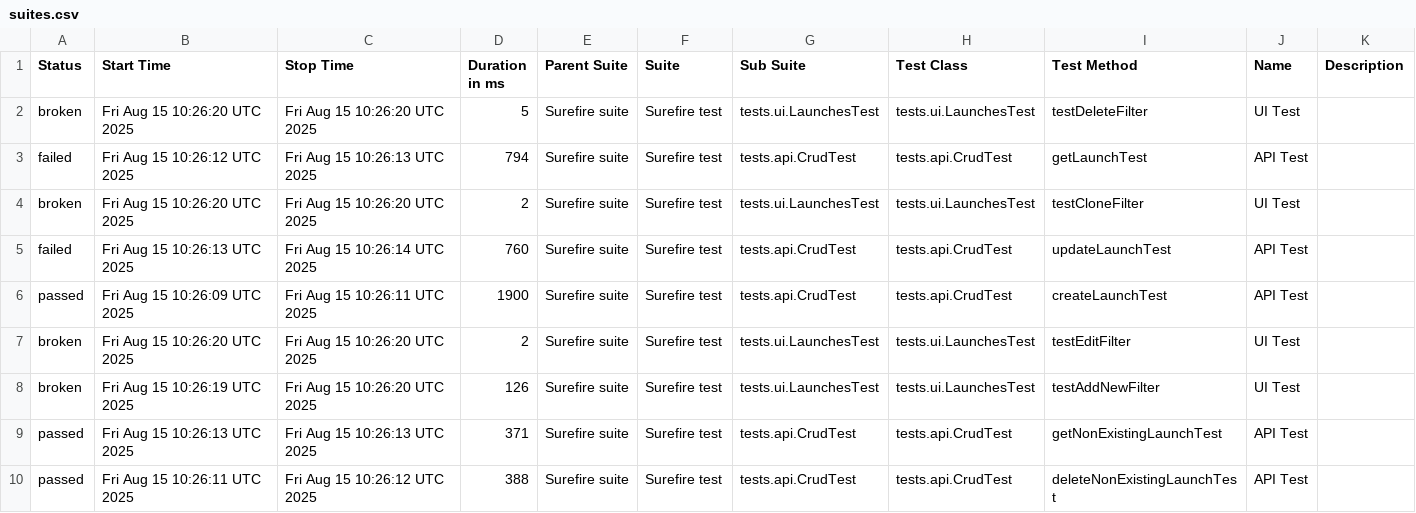
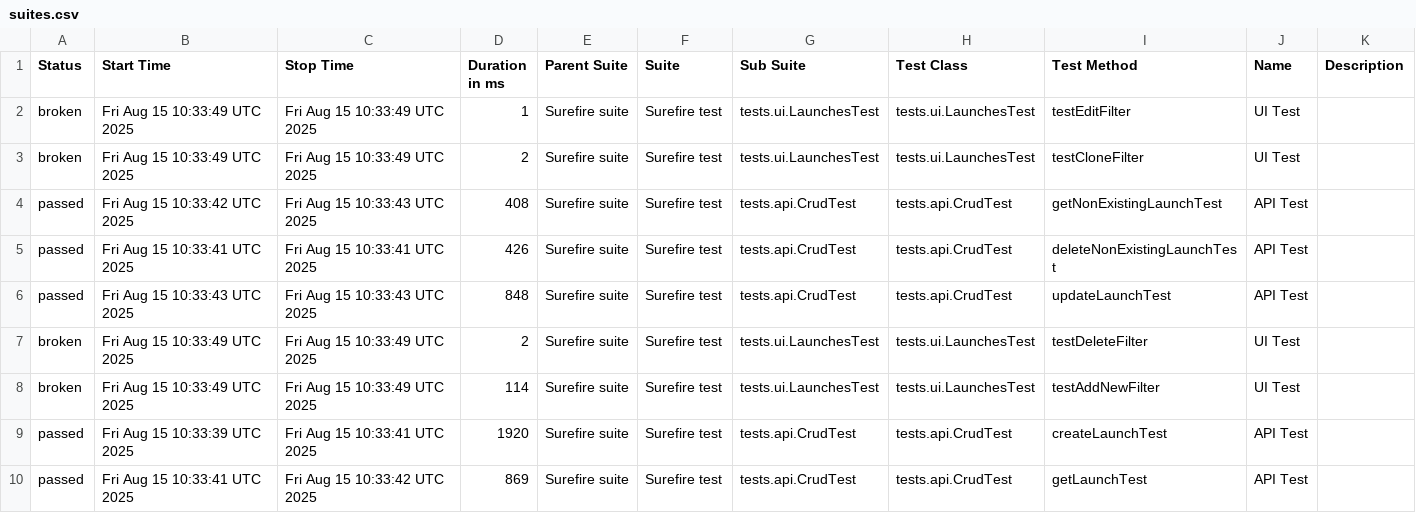
Before and after one commit to Solosnyuk/report-portal-Selenide-Test, a CSV file: data/suites.csv, drawn as a sheet.

```diff
--- a/data/suites.csv
+++ b/data/suites.csv
@@ -1,10 +1,10 @@
 "Status","Start Time","Stop Time","Duration in ms","Parent Suite","Suite","Sub Suite","Test Class","Test Method","Name","Description"
-"broken","Fri Aug 15 10:26:20 UTC 2025","Fri Aug 15 10:26:20 UTC 2025","5","Surefire suite","Surefire test","tests.ui.LaunchesTest","tests.ui.LaunchesTest","testDeleteFilter","UI Test",""
-"failed","Fri Aug 15 10:26:12 UTC 2025","Fri Aug 15 10:26:13 UTC 2025","794","Surefire suite","Surefire test","tests.api.CrudTest","tests.api.CrudTest","getLaunchTest","API Test",""
-"broken","Fri Aug 15 10:26:20 UTC 2025","Fri Aug 15 10:26:20 UTC 2025","2","Surefire suite","Surefire test","tests.ui.LaunchesTest","tests.ui.LaunchesTest","testCloneFilter","UI Test",""
-"failed","Fri Aug 15 10:26:13 UTC 2025","Fri Aug 15 10:26:14 UTC 2025","760","Surefire suite","Surefire test","tests.api.CrudTest","tests.api.CrudTest","updateLaunchTest","API Test",""
-"passed","Fri Aug 15 10:26:09 UTC 2025","Fri Aug 15 10:26:11 UTC 2025","1900","Surefire suite","Surefire test","tests.api.CrudTest","tests.api.CrudTest","createLaunchTest","API Test",""
-"broken","Fri Aug 15 10:26:20 UTC 2025","Fri Aug 15 10:26:20 UTC 2025","2","Surefire suite","Surefire test","tests.ui.LaunchesTest","tests.ui.LaunchesTest","testEditFilter","UI Test",""
-"broken","Fri Aug 15 10:26:19 UTC 2025","Fri Aug 15 10:26:20 UTC 2025","126","Surefire suite","Surefire test","tests.ui.LaunchesTest","tests.ui.LaunchesTest","testAddNewFilter","UI Test",""
-"passed","Fri Aug 15 10:26:13 UTC 2025","Fri Aug 15 10:26:13 UTC 2025","371","Surefire suite","Surefire test","tests.api.CrudTest","tests.api.CrudTest","getNonExistingLaunchTest","API Test",""
-"passed","Fri Aug 15 10:26:11 UTC 2025","Fri Aug 15 10:26:12 UTC 2025","388","Surefire suite","Surefire test","tests.api.CrudTest","tests.api.CrudTest","deleteNonExistingLaunchTest","API Test",""
+"broken","Fri Aug 15 10:33:49 UTC 2025","Fri Aug 15 10:33:49 UTC 2025","1","Surefire suite","Surefire test","tests.ui.LaunchesTest","tests.ui.LaunchesTest","testEditFilter","UI Test",""
+"broken","Fri Aug 15 10:33:49 UTC 2025","Fri Aug 15 10:33:49 UTC 2025","2","Surefire suite","Surefire test","tests.ui.LaunchesTest","tests.ui.LaunchesTest","testCloneFilter","UI Test",""
+"passed","Fri Aug 15 10:33:42 UTC 2025","Fri Aug 15 10:33:43 UTC 2025","408","Surefire suite","Surefire test","tests.api.CrudTest","tests.api.CrudTest","getNonExistingLaunchTest","API Test",""
+"passed","Fri Aug 15 10:33:41 UTC 2025","Fri Aug 15 10:33:41 UTC 2025","426","Surefire suite","Surefire test","tests.api.CrudTest","tests.api.CrudTest","deleteNonExistingLaunchTest","API Test",""
+"passed","Fri Aug 15 10:33:43 UTC 2025","Fri Aug 15 10:33:43 UTC 2025","848","Surefire suite","Surefire test","tests.api.CrudTest","tests.api.CrudTest","updateLaunchTest","API Test",""
+"broken","Fri Aug 15 10:33:49 UTC 2025","Fri Aug 15 10:33:49 UTC 2025","2","Surefire suite","Surefire test","tests.ui.LaunchesTest","tests.ui.LaunchesTest","testDeleteFilter","UI Test",""
+"broken","Fri Aug 15 10:33:49 UTC 2025","Fri Aug 15 10:33:49 UTC 2025","114","Surefire suite","Surefire test","tests.ui.LaunchesTest","tests.ui.LaunchesTest","testAddNewFilter","UI Test",""
+"passed","Fri Aug 15 10:33:39 UTC 2025","Fri Aug 15 10:33:41 UTC 2025","1920","Surefire suite","Surefire test","tests.api.CrudTest","tests.api.CrudTest","createLaunchTest","API Test",""
+"passed","Fri Aug 15 10:33:41 UTC 2025","Fri Aug 15 10:33:42 UTC 2025","869","Surefire suite","Surefire test","tests.api.CrudTest","tests.api.CrudTest","getLaunchTest","API Test",""
```
Also changed, not shown: data/behaviors.csv, 33 other files.
